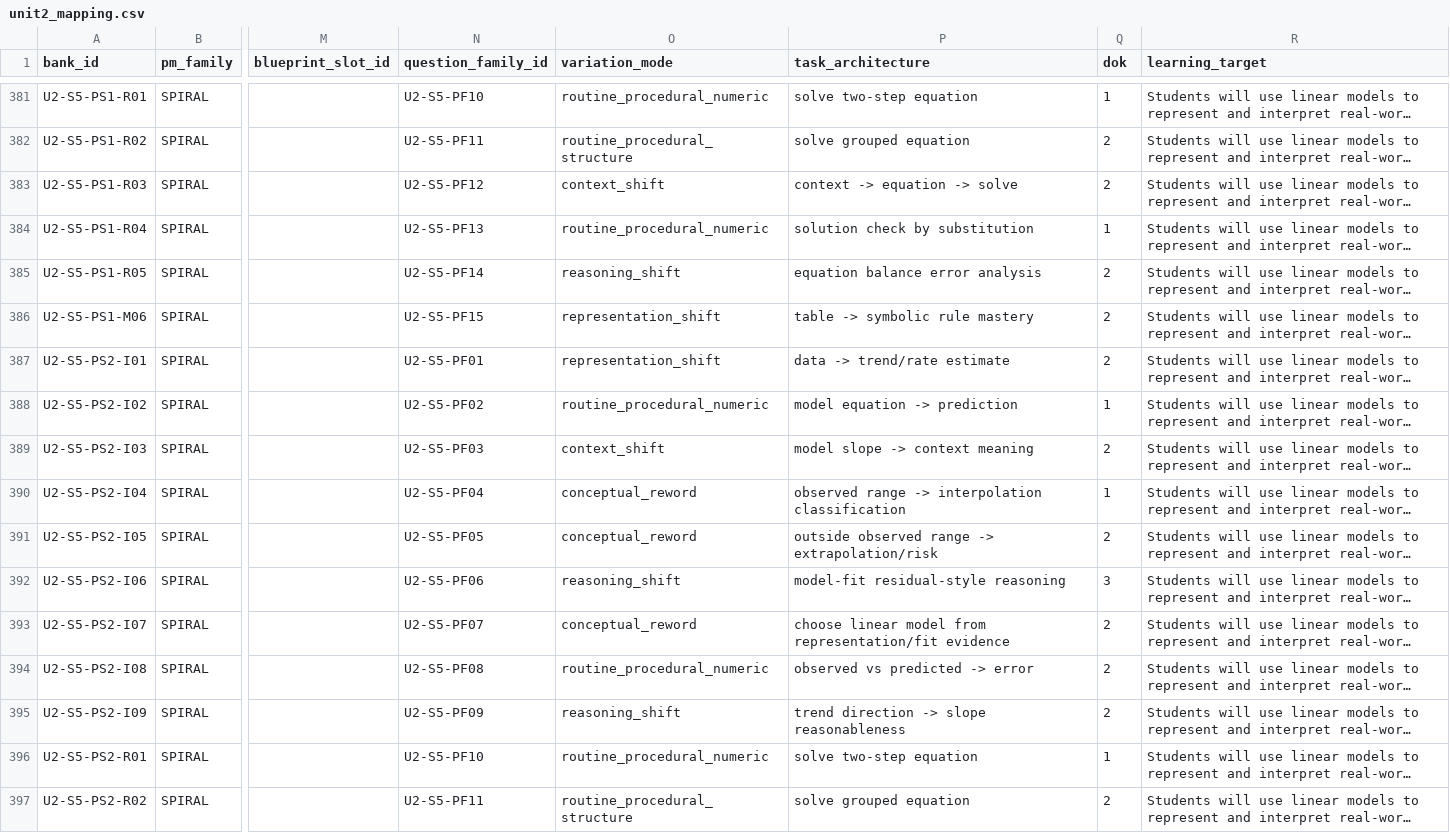
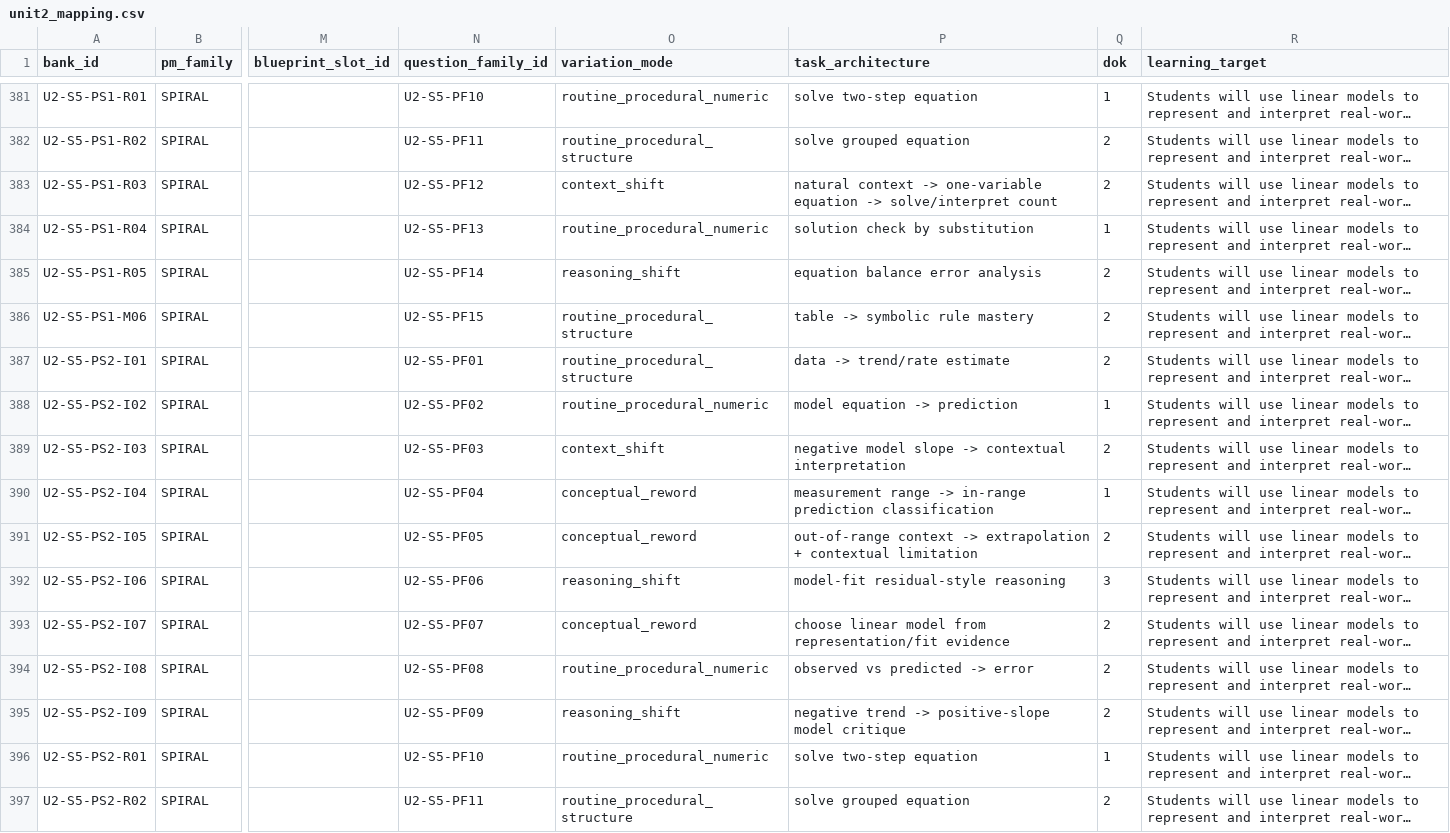
Before and after one commit to tnezki/algebra, a CSV file: banks/unit2/unit2_mapping.csv, drawn as a sheet; only a part is shown, gaps mark what is left out; long unchanged cells end in …; the diff covers the shown part only; the diff names each change by its address in the sheet, - before the commit and + after, or states it on an @@ line.

```diff
--- a/banks/unit2/unit2_mapping.csv
+++ b/banks/unit2/unit2_mapping.csv
-P383 (task_architecture): context -> equation -> solve
+P383 (task_architecture): natural context -> one-variable equation -> solve/interpret count
-O386:O387 (variation_mode): representation_shift
+O386:O387 (variation_mode): routine_procedural_structure
-P389 (task_architecture): model slope -> context meaning
+P389 (task_architecture): negative model slope -> contextual interpretation
-P390 (task_architecture): observed range -> interpolation classification
+P390 (task_architecture): measurement range -> in-range prediction classification
-P391 (task_architecture): outside observed range -> extrapolation/risk
+P391 (task_architecture): out-of-range context -> extrapolation + contextual limitation
-P395 (task_architecture): trend direction -> slope reasonableness
+P395 (task_architecture): negative trend -> positive-slope model critique
```
Also changed, not shown: 165 edited cells elsewhere in this file, banks/unit1/unit1_evidence_map.csv, banks/unit1/unit1_mapping.csv, 22 other files.
